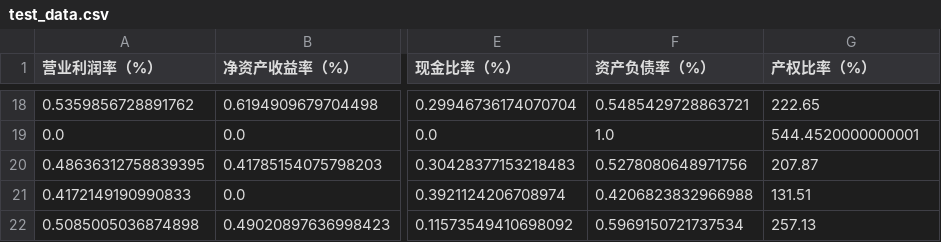
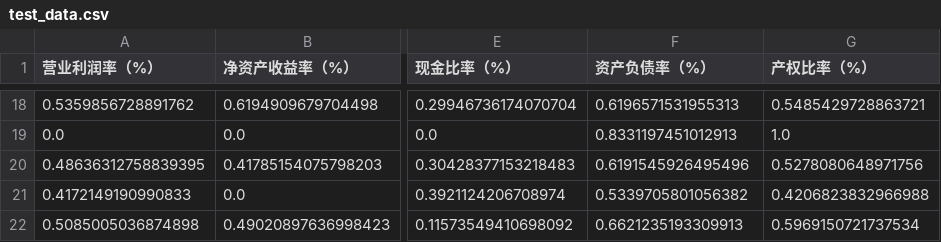
Before and after one commit to XiaWei321/vertical-FL, a CSV file: data/test_data.csv, drawn as a sheet; only a part is shown, gaps mark what is left out; the diff covers the shown part only; the diff names each change by its address in the sheet, - before the commit and + after, or states it on an @@ line.

```diff
--- a/data/test_data.csv
+++ b/data/test_data.csv
-F18 (资产负债率（%）): 0.5485429728863721
+F18 (资产负债率（%）): 0.6196571531955313
-G18 (产权比率（%）): 222.65
+G18 (产权比率（%）): 0.5485429728863721
-F19 (资产负债率（%）): 1.0
+F19 (资产负债率（%）): 0.8331197451012913
-G19 (产权比率（%）): 544.4520000000001
+G19 (产权比率（%）): 1.0
-F20 (资产负债率（%）): 0.5278080648971756
+F20 (资产负债率（%）): 0.6191545926495496
-G20 (产权比率（%）): 207.87
+G20 (产权比率（%）): 0.5278080648971756
-F21 (资产负债率（%）): 0.4206823832966988
+F21 (资产负债率（%）): 0.5339705801056382
-G21 (产权比率（%）): 131.51
+G21 (产权比率（%）): 0.4206823832966988
-F22 (资产负债率（%）): 0.5969150721737534
+F22 (资产负债率（%）): 0.6621235193309913
-G22 (产权比率（%）): 257.13
+G22 (产权比率（%）): 0.5969150721737534
```
Also changed, not shown: 32 edited cells elsewhere in this file, data/train_data.csv, 1 other file.
